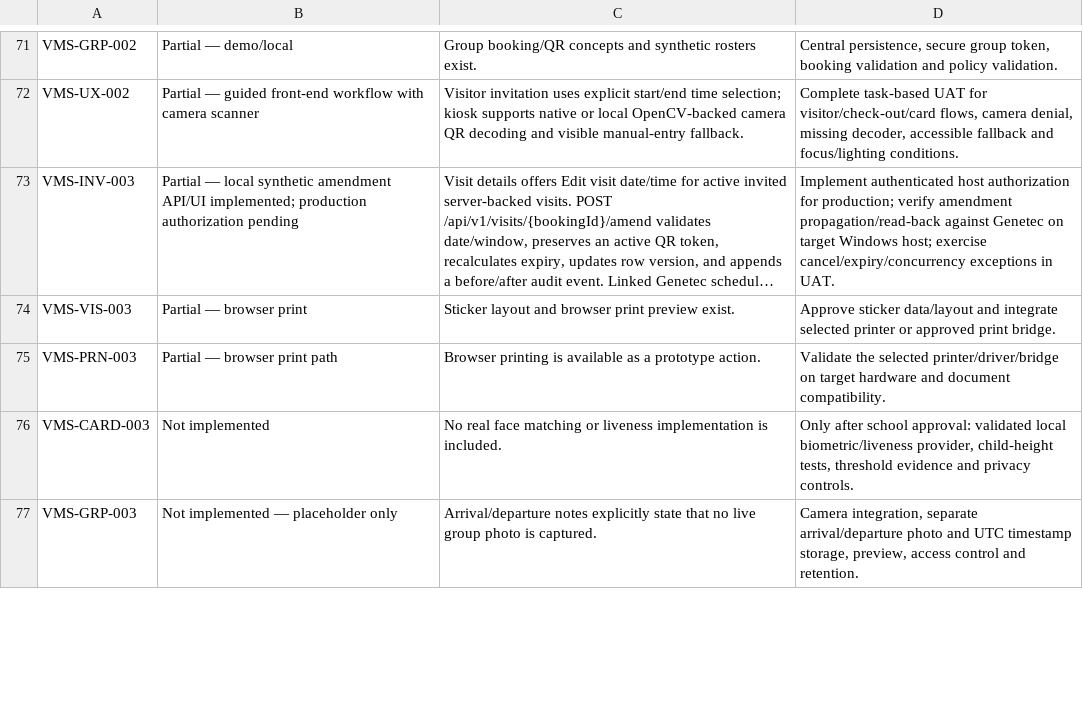
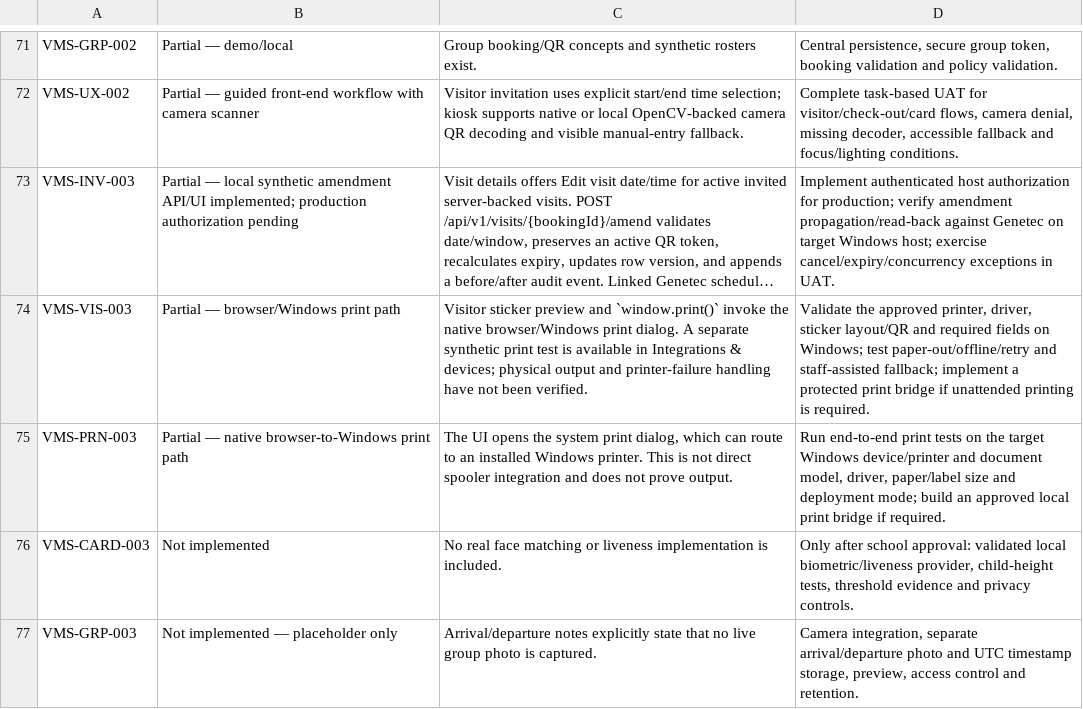
Before and after one commit to aayushbest-acom/Stamford-VMS, a CSV file: docs/REQUIREMENTS-TRACEABILITY.csv, drawn as a sheet; only a part is shown, gaps mark what is left out; long unchanged cells end in …; the diff covers the shown part only; the diff names each change by its address in the sheet, - before the commit and + after, or states it on an @@ line.

Commit message:
Student/Staff/Contractor Kiosk Attendance prototype

```diff
--- a/docs/REQUIREMENTS-TRACEABILITY.csv
+++ b/docs/REQUIREMENTS-TRACEABILITY.csv
-B74: Partial — browser print
+B74: Partial — browser/Windows print path
-C74: Sticker layout and browser print preview exist.
+C74: Visitor sticker preview and `window.print()` invoke the native browser/Windows print dialog. A separate synthetic print test is available in Integrations & devices; physical output and printer-failure handling have not been verified.
-D74: Approve sticker data/layout and integrate selected printer or approved print bridge.
+D74: Validate the approved printer, driver, sticker layout/QR and required fields on Windows; test paper-out/offline/retry and staff-assisted fallback; implement a protected print bridge if unattended printing is required.
-B75: Partial — browser print path
+B75: Partial — native browser-to-Windows print path
-C75: Browser printing is available as a prototype action.
+C75: The UI opens the system print dialog, which can route to an installed Windows printer. This is not direct spooler integration and does not prove output.
-D75: Validate the selected printer/driver/bridge on target hardware and document compatibility.
+D75: Run end-to-end print tests on the target Windows device/printer and document model, driver, paper/label size and deployment mode; build an approved local print bridge if required.
```
Also changed, not shown: 20 edited cells elsewhere in this file, 23 other files.
